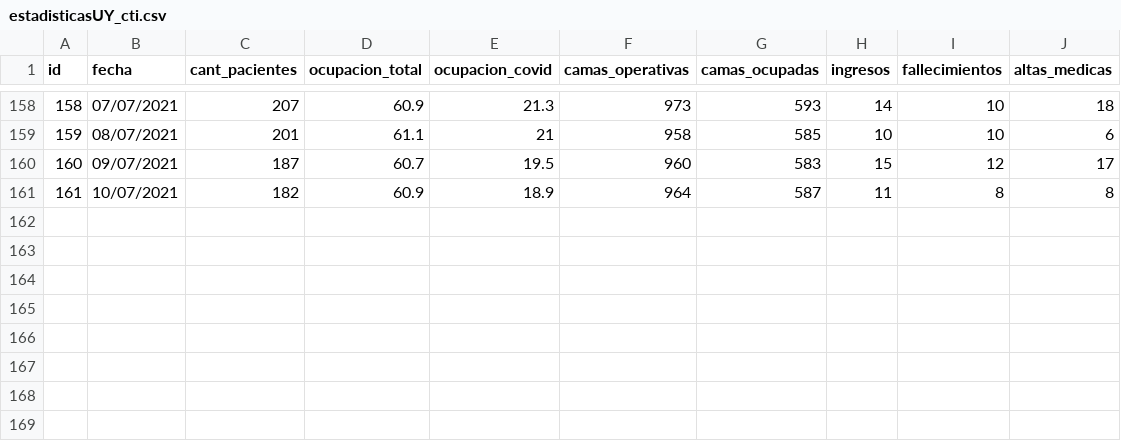
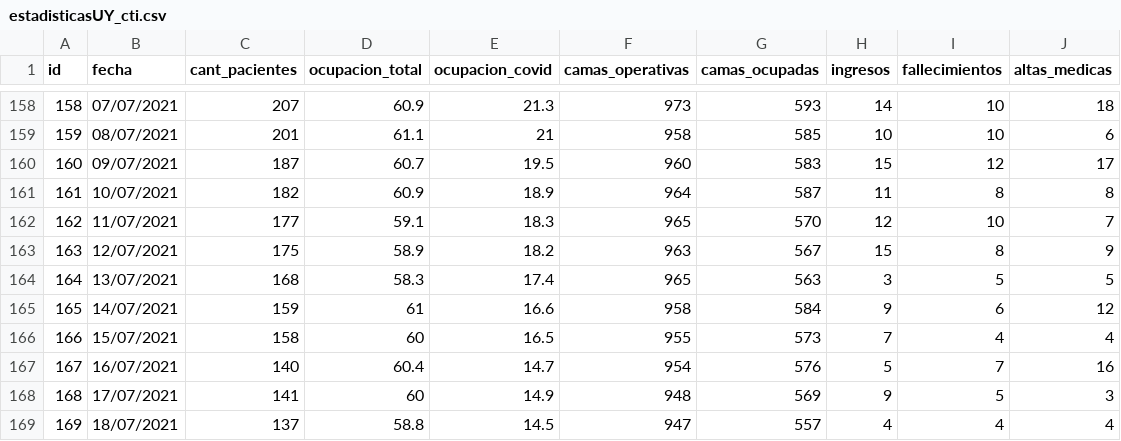
Before and after one commit to GUIAD-COVID/datos-y-visualizaciones-GUIAD, a CSV file: datos/estadisticasUY_cti.csv, drawn as a sheet; only a part is shown, gaps mark what is left out.

```diff
--- a/datos/estadisticasUY_cti.csv
+++ b/datos/estadisticasUY_cti.csv
@@ -161 +161,9 @@ id,fecha,cant_pacientes,ocupacion_total,ocupacion_covid,camas_operativas,camas_o
 161,10/07/2021,182,60.9,18.9,964,587,11,8,8
+162,11/07/2021,177,59.1,18.3,965,570,12,10,7
+163,12/07/2021,175,58.9,18.2,963,567,15,8,9
+164,13/07/2021,168,58.3,17.4,965,563,3,5,5
+165,14/07/2021,159,61,16.6,958,584,9,6,12
+166,15/07/2021,158,60,16.5,955,573,7,4,4
+167,16/07/2021,140,60.4,14.7,954,576,5,7,16
+168,17/07/2021,141,60,14.9,948,569,9,5,3
+169,18/07/2021,137,58.8,14.5,947,557,4,4,4
```
Also changed, not shown: datos/estadisticasUY.csv, datos/estadisticasUY_fallecimientos.csv, 4 other files.
